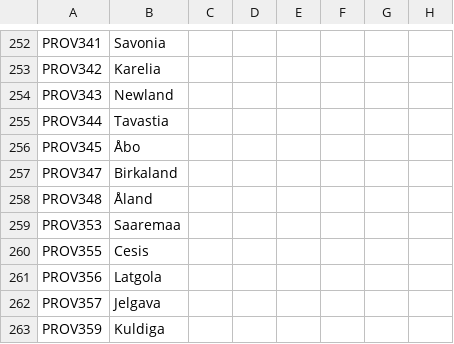
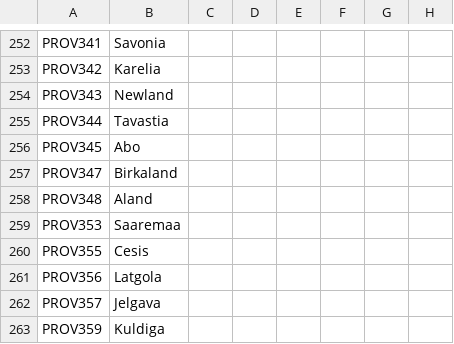
Before and after one commit to MGruar/ChappingtonChroniclesVic2, a CSV file: localisation/0_ProvinceNames.csv, drawn as a sheet; only a part is shown, gaps mark what is left out; the diff covers the shown part only; the diff names each change by its address in the sheet, - before the commit and + after, or states it on an @@ line.

```diff
--- a/localisation/0_ProvinceNames.csv
+++ b/localisation/0_ProvinceNames.csv
-B256: Åbo
+B256: Abo
-B258: Åland
+B258: Aland
```
Also changed, not shown: 6 removed rows and 2 edited cells elsewhere in this file.
